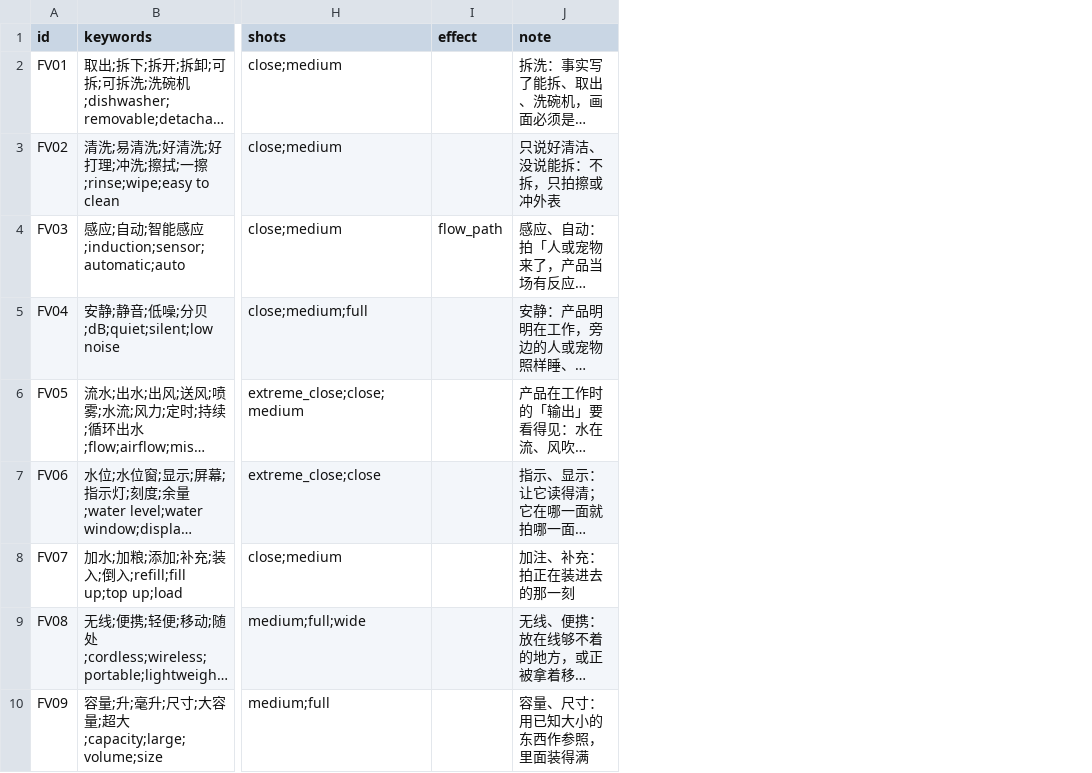
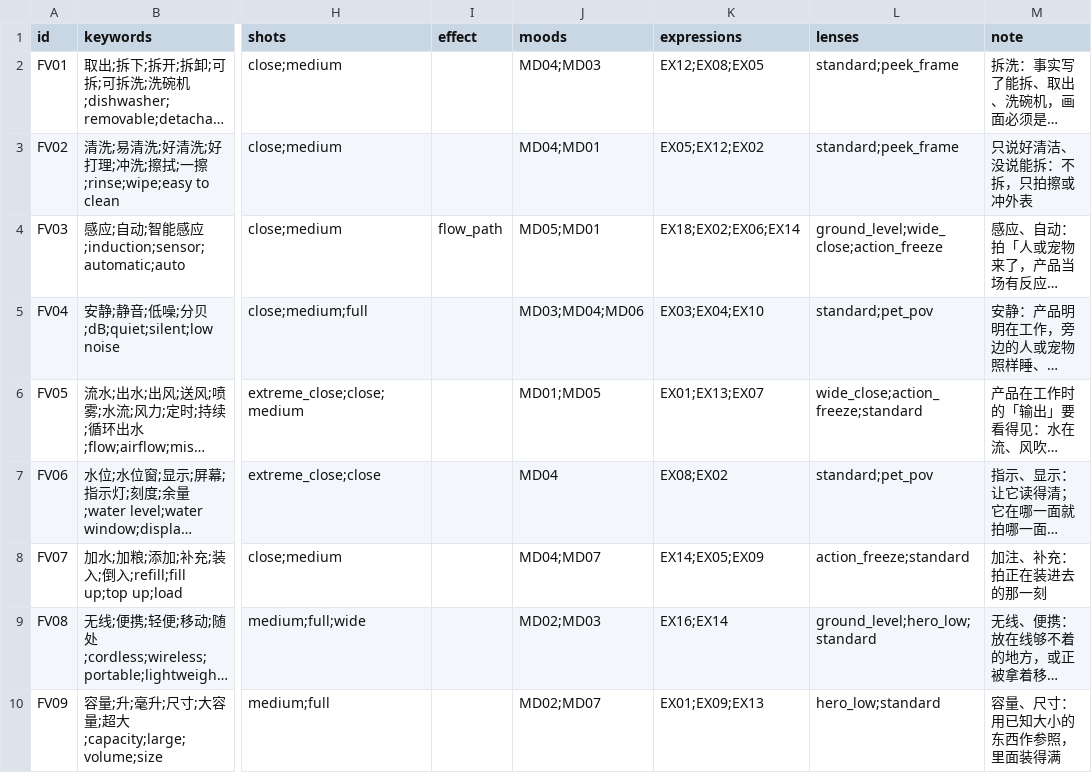
Before and after one commit to geoorood-beep/amazon-visual-design, a CSV file: references/fact_visuals.csv, drawn as a sheet; only a part is shown, gaps mark what is left out; long unchanged cells end in …; the diff names each change by its address in the sheet, - before the commit and + after, or states it on an @@ line.

```diff
--- a/references/fact_visuals.csv
+++ b/references/fact_visuals.csv
+column J (moods), rows 2-10: MD04;MD03 | MD04;MD01 | MD05;MD01 | MD03;MD04;MD06 | MD01;MD05 | MD04 | MD04;MD07 | MD02;MD03 | MD02;MD07
+column K (expressions), rows 2-10: EX12;EX08;EX05 | EX05;EX12;EX02 | EX18;EX02;EX06;EX14 | EX03;EX04;EX10 | EX01;EX13;EX07 | EX08;EX02 | EX14;EX05;EX09 | EX16;EX14 | EX01;EX09;EX13
+column L (lenses), rows 2-10: standard;peek_frame | standard;peek_frame | ground_level;wide_close;action_freeze | standard;pet_pov | wide_close;action_freeze;standard | standard;pet_pov | action_freeze;standard | ground_level;hero_low;standard | hero_low;standard
```
Also changed, not shown: pools/expressions.csv, 10 other files.
